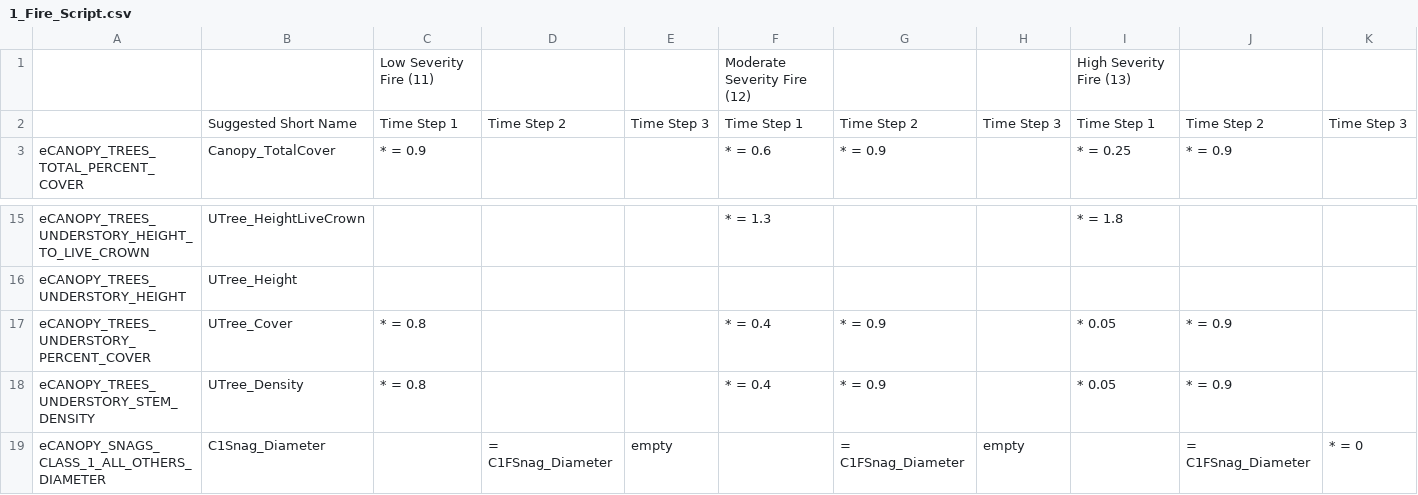
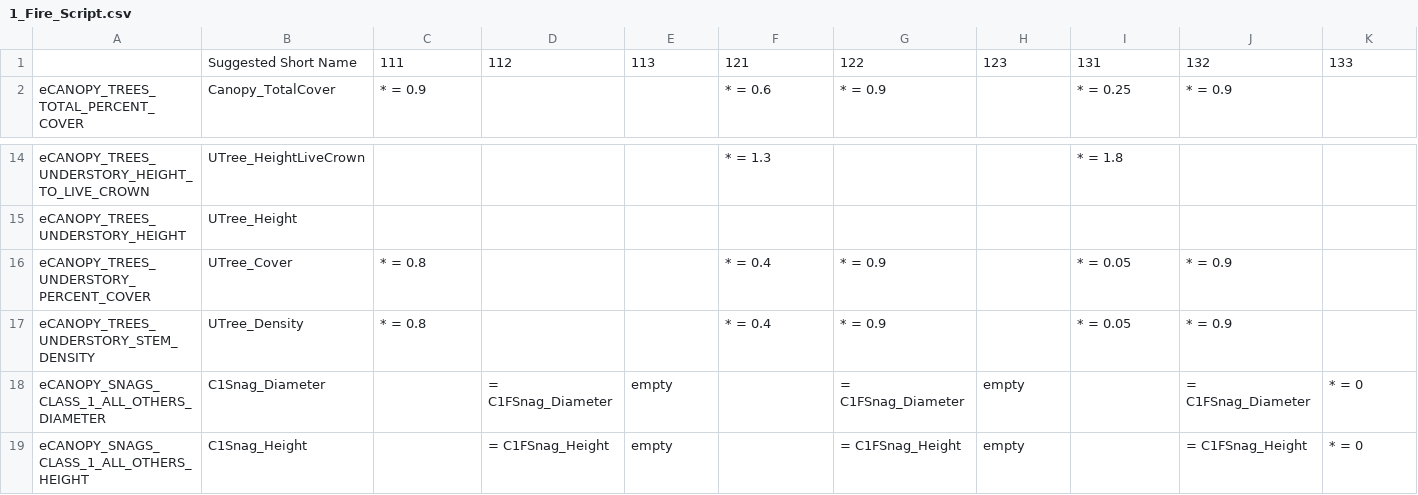
Before and after one commit to pnwairfire/fera-landfiredisturbance, a CSV file: specifications/1_Fire/1_Fire_Script.csv, drawn as a sheet; only a part is shown, gaps mark what is left out; the shorter side is filled out with more unchanged rows.

Commit message:
correct typos in spec, rename columns in spec, modify scaling generation script. Errors (for just fire)  go from 1291 -> 734

```diff
--- a/specifications/1_Fire/1_Fire_Script.csv
+++ b/specifications/1_Fire/1_Fire_Script.csv
@@ -1,3 +1,2 @@
-,,Low Severity Fire (11),,,Moderate Severity Fire (12),,,High Severity Fire (13),,
-,Suggested Short Name,Time Step 1,Time Step 2,Time Step 3,Time Step 1,Time Step 2,Time Step 3,Time Step 1,Time Step 2,Time Step 3
+,Suggested Short Name,111,112,113,121,122,123,131,132,133
 eCANOPY_TREES_TOTAL_PERCENT_COVER,Canopy_TotalCover,* = 0.9,,,* = 0.6,* = 0.9,,* = 0.25,* = 0.9,
@@ -16,4 +15,4 @@ eCANOPY_TREES_UNDERSTORY_HEIGHT_TO_LIVE_CROWN,UTree_HeightLiveCrown,,,,* = 1.3,,
 eCANOPY_TREES_UNDERSTORY_HEIGHT,UTree_Height,,,,,,,,,
-eCANOPY_TREES_UNDERSTORY_PERCENT_COVER,UTree_Cover,* = 0.8,,,* = 0.4,* = 0.9,,* 0.05,* = 0.9,
-eCANOPY_TREES_UNDERSTORY_STEM_DENSITY,UTree_Density,* = 0.8,,,* = 0.4,* = 0.9,,* 0.05,* = 0.9,
+eCANOPY_TREES_UNDERSTORY_PERCENT_COVER,UTree_Cover,* = 0.8,,,* = 0.4,* = 0.9,,* = 0.05,* = 0.9,
+eCANOPY_TREES_UNDERSTORY_STEM_DENSITY,UTree_Density,* = 0.8,,,* = 0.4,* = 0.9,,* = 0.05,* = 0.9,
 eCANOPY_SNAGS_CLASS_1_ALL_OTHERS_DIAMETER,C1Snag_Diameter,, = C1FSnag_Diameter,empty,, = C1FSnag_Diameter,empty,, = C1FSnag_Diameter,* = 0
```
Also changed, not shown: 2 other files.
